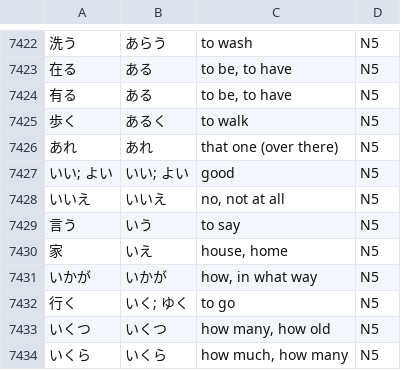
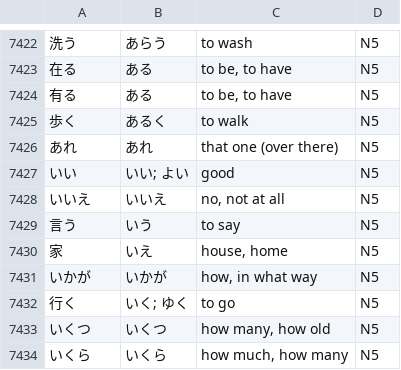
Before and after one commit to daniel-postma/flowman, a CSV file: jlpt_vocab.csv, drawn as a sheet; only a part is shown, gaps mark what is left out; the diff names each change by its address in the sheet, - before the commit and + after, or states it on an @@ line.

```diff
--- a/jlpt_vocab.csv
+++ b/jlpt_vocab.csv
-A7427: いい; よい
+A7427: いい
```
Also changed, not shown: 1 other file.
